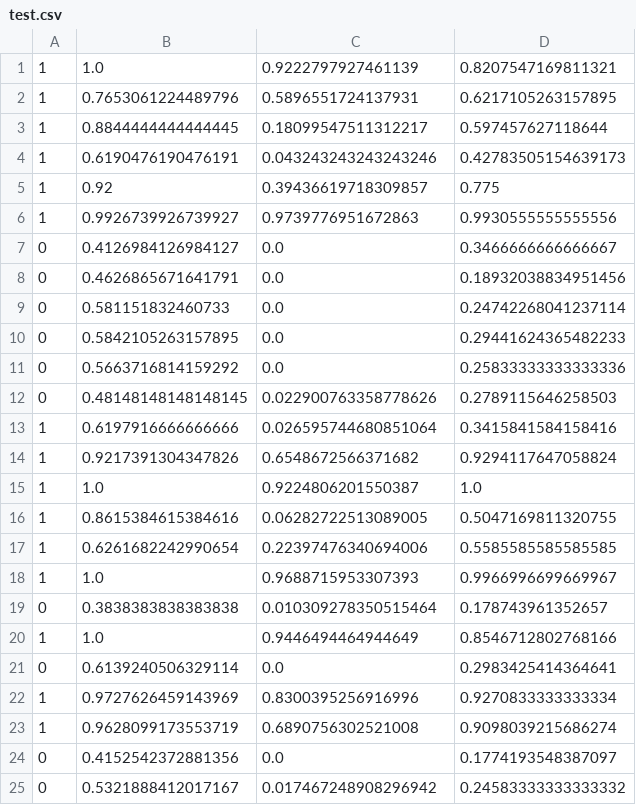
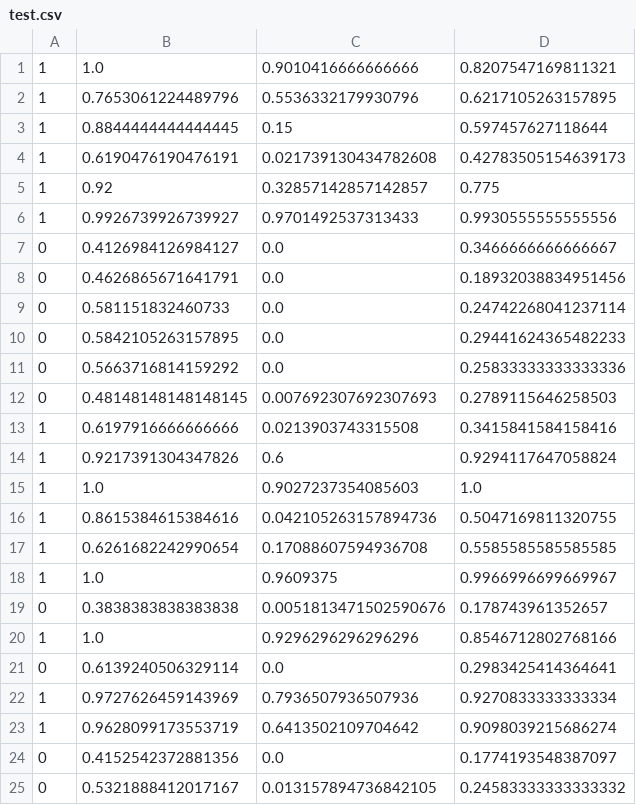
Before and after one commit to stivenlopezg/Plagiarism-detector, a CSV file: plagiarism_data/test.csv, drawn as a sheet.

```diff
--- a/plagiarism_data/test.csv
+++ b/plagiarism_data/test.csv
@@ -1,7 +1,7 @@
-1,1.0,0.9222797927461139,0.8207547169811321
-1,0.7653061224489796,0.5896551724137931,0.6217105263157895
-1,0.8844444444444445,0.18099547511312217,0.597457627118644
-1,0.6190476190476191,0.043243243243243246,0.42783505154639173
-1,0.92,0.39436619718309857,0.775
-1,0.9926739926739927,0.9739776951672863,0.9930555555555556
+1,1.0,0.9010416666666666,0.8207547169811321
+1,0.7653061224489796,0.5536332179930796,0.6217105263157895
+1,0.8844444444444445,0.15,0.597457627118644
+1,0.6190476190476191,0.021739130434782608,0.42783505154639173
+1,0.92,0.32857142857142857,0.775
+1,0.9926739926739927,0.9701492537313433,0.9930555555555556
 0,0.4126984126984127,0.0,0.3466666666666667
@@ -11,15 +11,15 @@
 0,0.5663716814159292,0.0,0.25833333333333336
-0,0.48148148148148145,0.022900763358778626,0.2789115646258503
-1,0.6197916666666666,0.026595744680851064,0.3415841584158416
-1,0.9217391304347826,0.6548672566371682,0.9294117647058824
-1,1.0,0.9224806201550387,1.0
-1,0.8615384615384616,0.06282722513089005,0.5047169811320755
-1,0.6261682242990654,0.22397476340694006,0.5585585585585585
-1,1.0,0.9688715953307393,0.9966996699669967
-0,0.3838383838383838,0.010309278350515464,0.178743961352657
-1,1.0,0.9446494464944649,0.8546712802768166
+0,0.48148148148148145,0.007692307692307693,0.2789115646258503
+1,0.6197916666666666,0.0213903743315508,0.3415841584158416
+1,0.9217391304347826,0.6,0.9294117647058824
+1,1.0,0.9027237354085603,1.0
+1,0.8615384615384616,0.042105263157894736,0.5047169811320755
+1,0.6261682242990654,0.17088607594936708,0.5585585585585585
+1,1.0,0.9609375,0.9966996699669967
+0,0.3838383838383838,0.0051813471502590676,0.178743961352657
+1,1.0,0.9296296296296296,0.8546712802768166
 0,0.6139240506329114,0.0,0.2983425414364641
-1,0.9727626459143969,0.8300395256916996,0.9270833333333334
-1,0.9628099173553719,0.6890756302521008,0.9098039215686274
+1,0.9727626459143969,0.7936507936507936,0.9270833333333334
+1,0.9628099173553719,0.6413502109704642,0.9098039215686274
 0,0.4152542372881356,0.0,0.1774193548387097
-0,0.5321888412017167,0.017467248908296942,0.24583333333333332
+0,0.5321888412017167,0.013157894736842105,0.24583333333333332
```
Also changed, not shown: plagiarism_data/train.csv.
